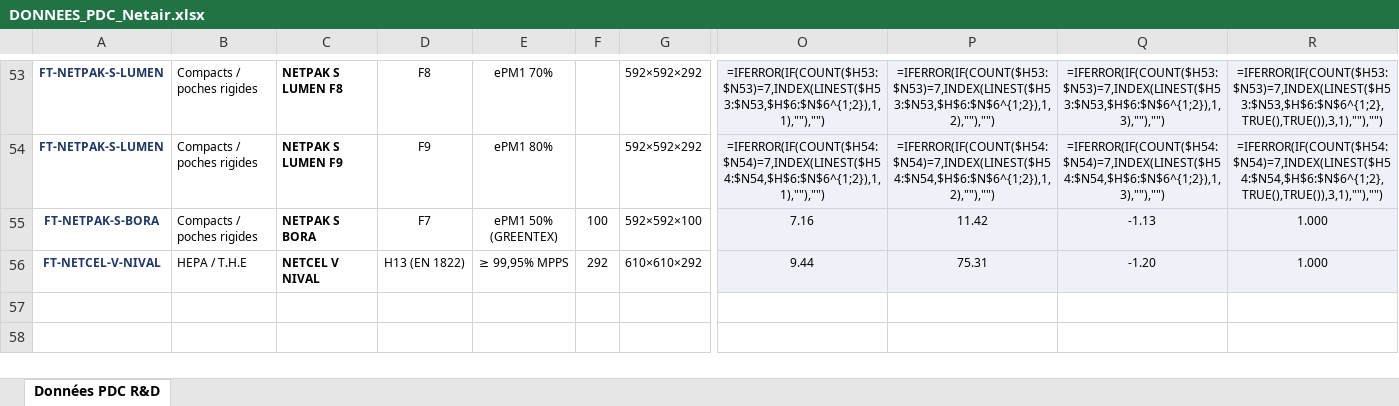
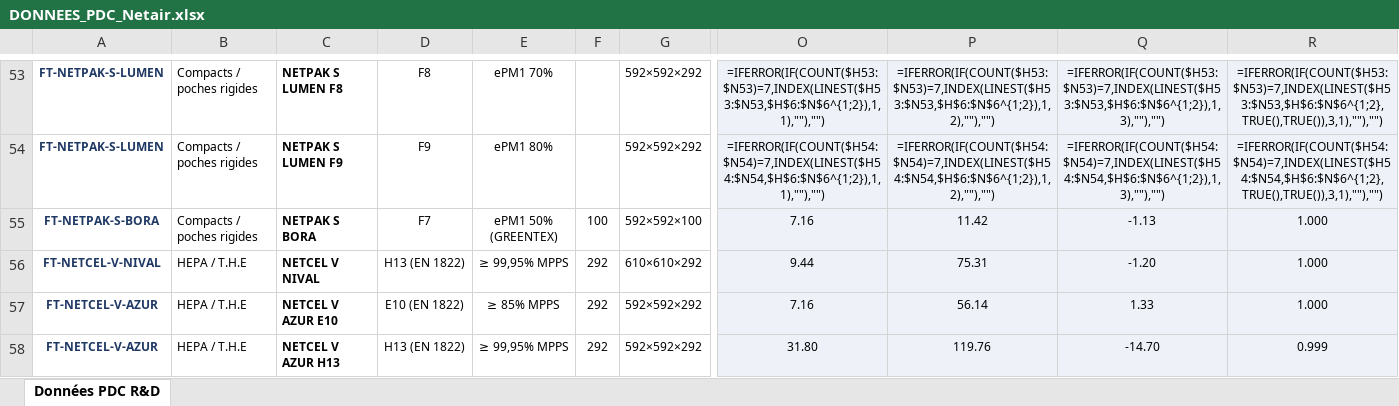
Before and after one commit to PaDuclos/netair-site, an Excel workbook: fiches-techniques/DONNEES_PDC_Netair.xlsx, sheet Données PDC R&D, drawn as a sheet; only a part is shown, gaps mark what is left out; values as stored, in another font and other column widths than the file's, no borders; formulas without a stored value are shown as written; rows hold the shown columns only; the diff names each change by its address in the sheet, - before the commit and + after, or states it on an @@ line.

```diff
--- a/fiches-techniques/DONNEES_PDC_Netair.xlsx (sheet Données PDC R&D)
+++ b/fiches-techniques/DONNEES_PDC_Netair.xlsx (sheet Données PDC R&D)
+row 57: FT-NETCEL-V-AZUR | HEPA / T.H.E | NETCEL V AZUR E10 | E10 (EN 1822) | ≥ 85% MPPS | 292 | 592×592×292 | 7.16 | 56.14 | 1.33 | 1.000
+row 58: FT-NETCEL-V-AZUR | HEPA / T.H.E | NETCEL V AZUR H13 | H13 (EN 1822) | ≥ 99,95% MPPS | 292 | 592×592×292 | 31.80 | 119.76 | -14.70 | 0.999
```
Also changed, not shown: fiches-techniques/Bibliotheque_Fiches_Techniques_Netair.xlsx, 5 other files.
